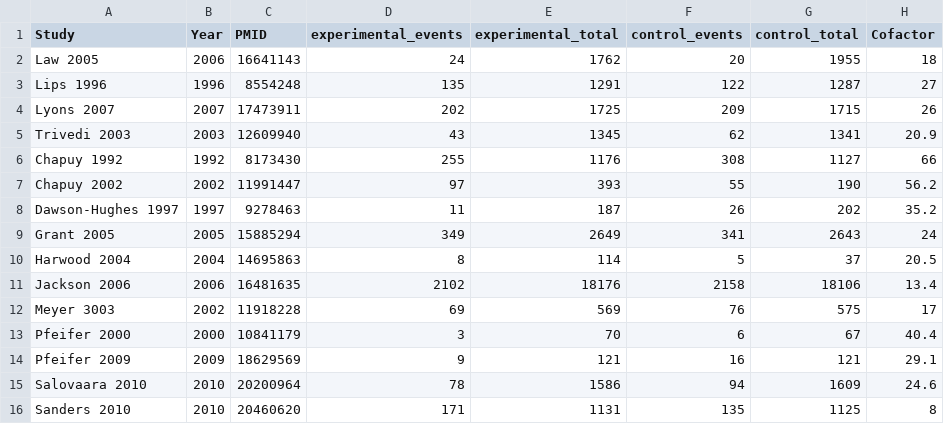
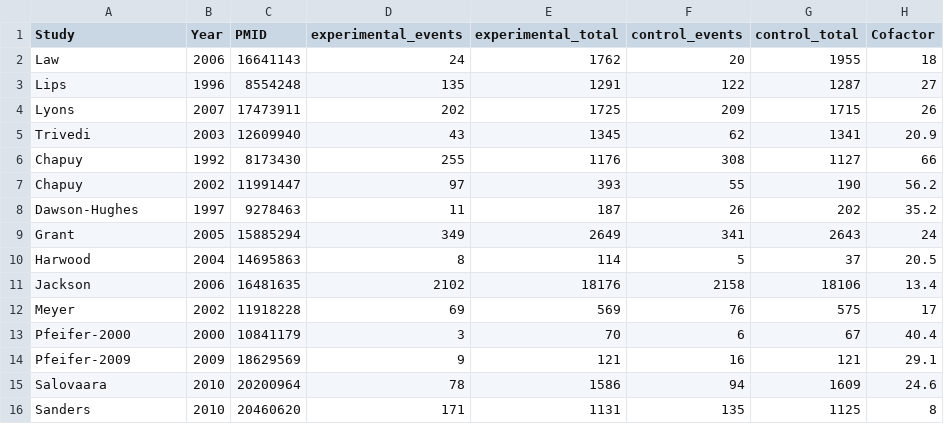
Before and after one commit to openMetaAnalysis/Osteoporotic-fracture-prevention-with-vitamin-D, a CSV file: data/all trials.csv, drawn as a sheet.

Commit message:
Removing years from author names

```diff
--- a/data/all trials.csv
+++ b/data/all trials.csv
@@ -1,16 +1,16 @@
 Study,Year,PMID,experimental_events,experimental_total,control_events,control_total, Cofactor
-Law 2005,2006,16641143,24,1762,20,1955,18
-Lips 1996,1996,8554248,135,1291,122,1287,27
-Lyons 2007,2007,17473911,202,1725,209,1715,26
-Trivedi 2003,2003,12609940,43,1345,62,1341,20.9
-Chapuy 1992,1992,8173430,255,1176,308,1127,66
-Chapuy 2002,2002,11991447,97,393,55,190,56.2
-Dawson-Hughes 1997,1997,9278463,11,187,26,202,35.2
-Grant 2005,2005,15885294,349,2649,341,2643,24
-Harwood 2004,2004,14695863,8,114,5,37,20.5
-Jackson 2006,2006,16481635,2102,18176,2158,18106,13.4
-Meyer 3003,2002,11918228,69,569,76,575,17
-Pfeifer 2000,2000,10841179,3,70,6,67,40.4
-Pfeifer 2009,2009,18629569,9,121,16,121,29.1
-Salovaara 2010,2010,20200964,78,1586,94,1609,24.6
-Sanders 2010,2010,20460620,171,1131,135,1125,8
+Law,2006,16641143,24,1762,20,1955,18
+Lips,1996,8554248,135,1291,122,1287,27
+Lyons,2007,17473911,202,1725,209,1715,26
+Trivedi,2003,12609940,43,1345,62,1341,20.9
+Chapuy,1992,8173430,255,1176,308,1127,66
+Chapuy,2002,11991447,97,393,55,190,56.2
+Dawson-Hughes,1997,9278463,11,187,26,202,35.2
+Grant,2005,15885294,349,2649,341,2643,24
+Harwood,2004,14695863,8,114,5,37,20.5
+Jackson,2006,16481635,2102,18176,2158,18106,13.4
+Meyer,2002,11918228,69,569,76,575,17
+Pfeifer-2000,2000,10841179,3,70,6,67,40.4
+Pfeifer-2009,2009,18629569,9,121,16,121,29.1
+Salovaara,2010,20200964,78,1586,94,1609,24.6
+Sanders,2010,20460620,171,1131,135,1125,8
```
